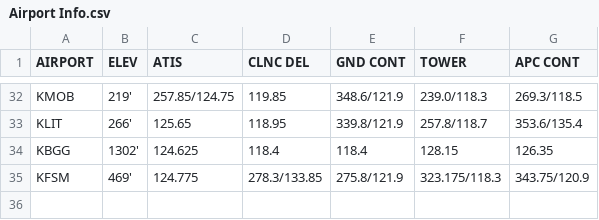
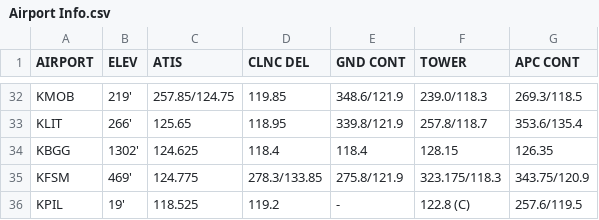
Before and after one commit to aloepinky/nifegouge, a CSV file: public/Airport Info.csv, drawn as a sheet; only a part is shown, gaps mark what is left out; the diff names each change by its address in the sheet, - before the commit and + after, or states it on an @@ line.

```diff
--- a/public/Airport Info.csv
+++ b/public/Airport Info.csv
+row 36: KPIL | 19' | 118.525 | 119.2 | - | 122.8 (C) | 257.6/119.5
```
Also changed, not shown: 1 other file.
